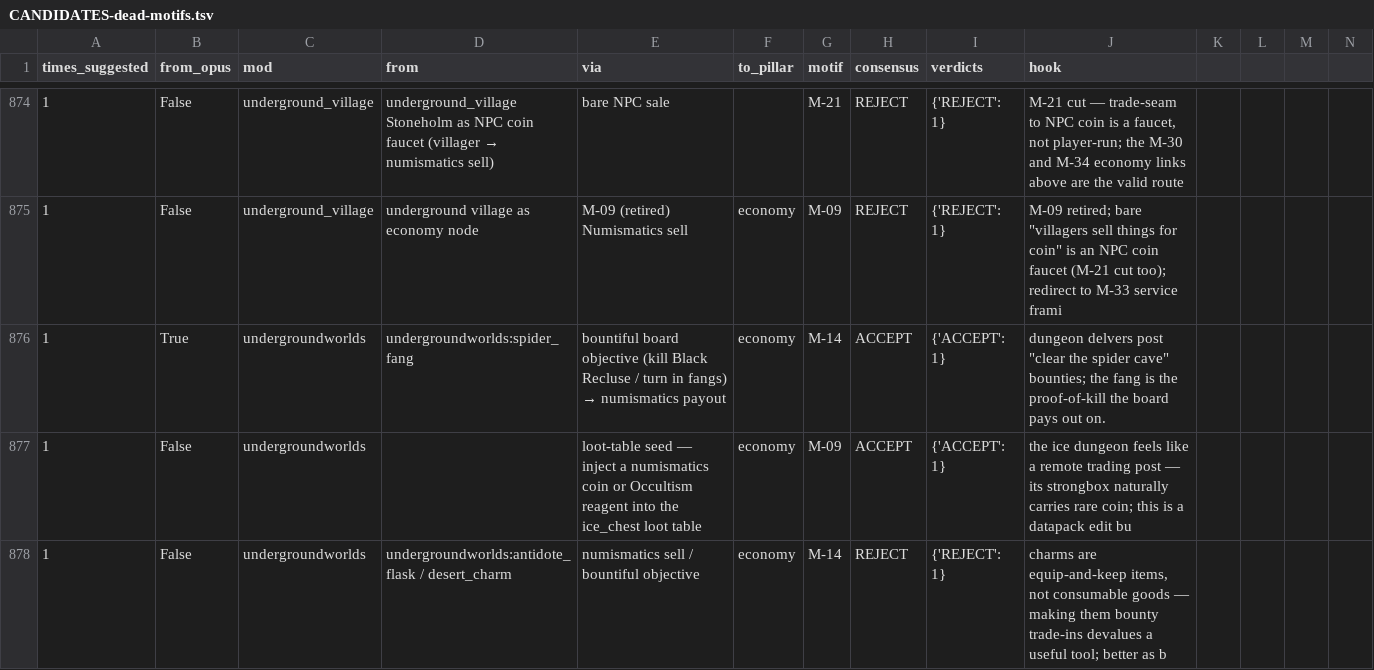
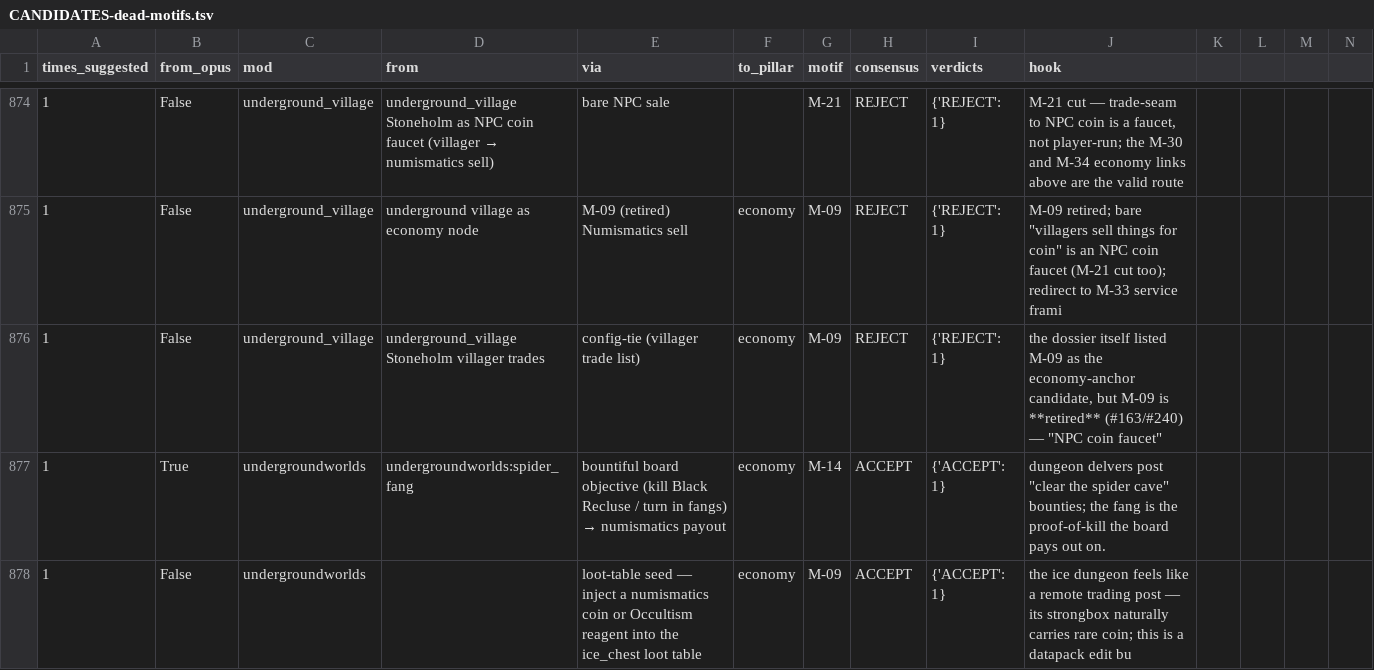
Before and after one commit to theasshats/project-commonwealth, a TSV file: tools/weave-ledger/phase2/CANDIDATES-dead-motifs.tsv, drawn as a sheet; only a part is shown, gaps mark what is left out; the shorter side is filled out with more unchanged rows; rows hold the shown columns only; the diff names each change by its address in the sheet, - before the commit and + after, or states it on an @@ line.

```diff
--- a/tools/weave-ledger/phase2/CANDIDATES-dead-motifs.tsv
+++ b/tools/weave-ledger/phase2/CANDIDATES-dead-motifs.tsv
+row 876: 1 | False | underground_village | underground_village Stoneholm villager trades | config-tie (villager trade list) | economy | M-09 | REJECT | {'REJECT': 1} | the dossier itself listed M-09 as the economy-anchor candidate, but M-09 is **retired** (#163/#240) — "NPC coin faucet"
```
Also changed, not shown: tools/weave-ledger/phase2/CONVERGENCE.tsv, 3 other files.
